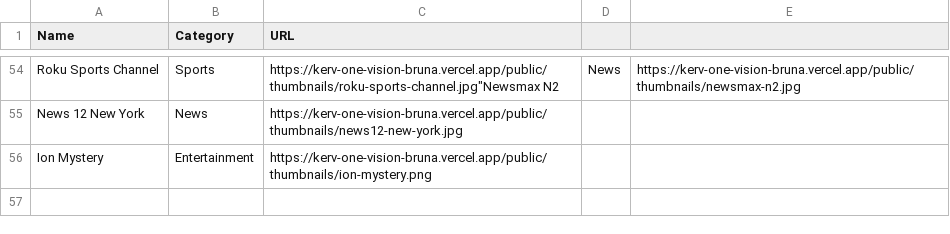
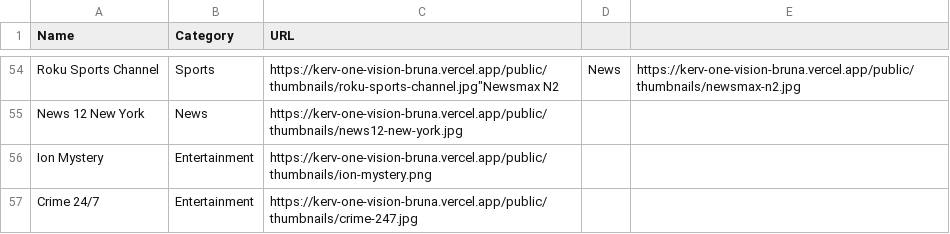
Before and after one commit to bruna875/bruna-personal-workspace, a CSV file: public/thumbnails/index.csv, drawn as a sheet; only a part is shown, gaps mark what is left out.

Commit message:
Add Crime 24/7 thumbnail

```diff
--- a/public/thumbnails/index.csv
+++ b/public/thumbnails/index.csv
@@ -56 +56,2 @@ Name,Category,URL
 "Ion Mystery","Entertainment","https://kerv-one-vision-bruna.vercel.app/public/thumbnails/ion-mystery.png"
+"Crime 24/7","Entertainment","https://kerv-one-vision-bruna.vercel.app/public/thumbnails/crime-247.jpg"
```
Also changed, not shown: 1 other file.
